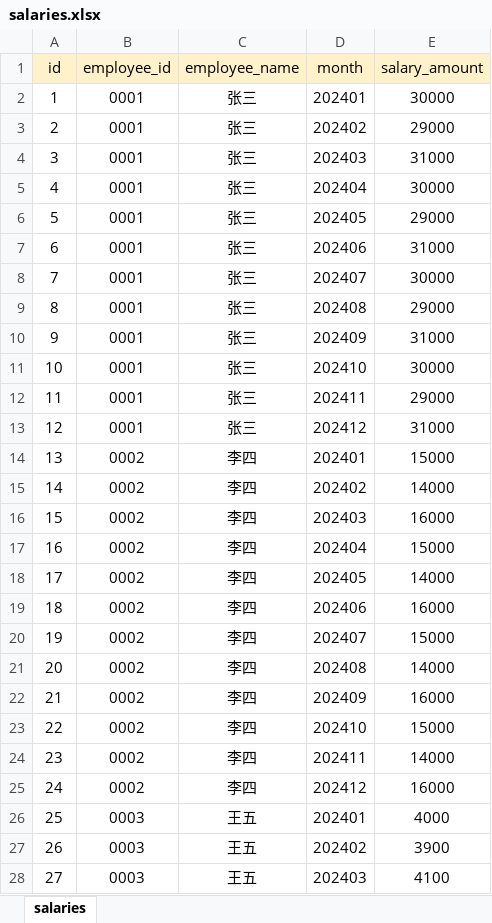
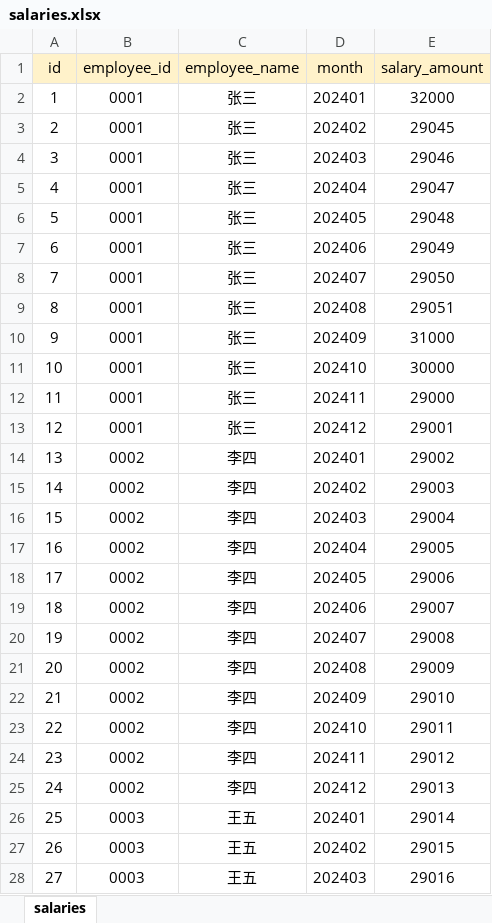
Before and after one commit to ffxsky1-glitch/wuxianyijin, an Excel workbook: salaries.xlsx, sheet salaries, drawn as a sheet; only a part is shown; values as stored, in another font and other column widths than the file's, no borders; the diff covers the shown part only; the diff names each change by its address in the sheet, - before the commit and + after, or states it on an @@ line.

```diff
--- a/salaries.xlsx (sheet salaries)
+++ b/salaries.xlsx (sheet salaries)
-E2 (salary_amount): 30000
+E2 (salary_amount): 32000
-E3 (salary_amount): 29000
+E3 (salary_amount): 29045
-E4 (salary_amount): 31000
+E4 (salary_amount): 29046
-E5 (salary_amount): 30000
+E5 (salary_amount): 29047
-E6 (salary_amount): 29000
+E6 (salary_amount): 29048
-E7 (salary_amount): 31000
+E7 (salary_amount): 29049
-E8 (salary_amount): 30000
+E8 (salary_amount): 29050
-E9 (salary_amount): 29000
+E9 (salary_amount): 29051
-E13 (salary_amount): 31000
+E13 (salary_amount): 29001
-E14 (salary_amount): 15000
+E14 (salary_amount): 29002
-E15 (salary_amount): 14000
+E15 (salary_amount): 29003
-E16 (salary_amount): 16000
+E16 (salary_amount): 29004
-E17 (salary_amount): 15000
+E17 (salary_amount): 29005
-E18 (salary_amount): 14000
+E18 (salary_amount): 29006
-E19 (salary_amount): 16000
+E19 (salary_amount): 29007
-E20 (salary_amount): 15000
+E20 (salary_amount): 29008
-E21 (salary_amount): 14000
+E21 (salary_amount): 29009
-E22 (salary_amount): 16000
+E22 (salary_amount): 29010
-E23 (salary_amount): 15000
+E23 (salary_amount): 29011
-E24 (salary_amount): 14000
+E24 (salary_amount): 29012
-E25 (salary_amount): 16000
+E25 (salary_amount): 29013
-E26 (salary_amount): 4000
+E26 (salary_amount): 29014
-E27 (salary_amount): 3900
+E27 (salary_amount): 29015
-E28 (salary_amount): 4100
+E28 (salary_amount): 29016
```
Also changed, not shown: 3 edited cells elsewhere in this sheet, 4 other files.
